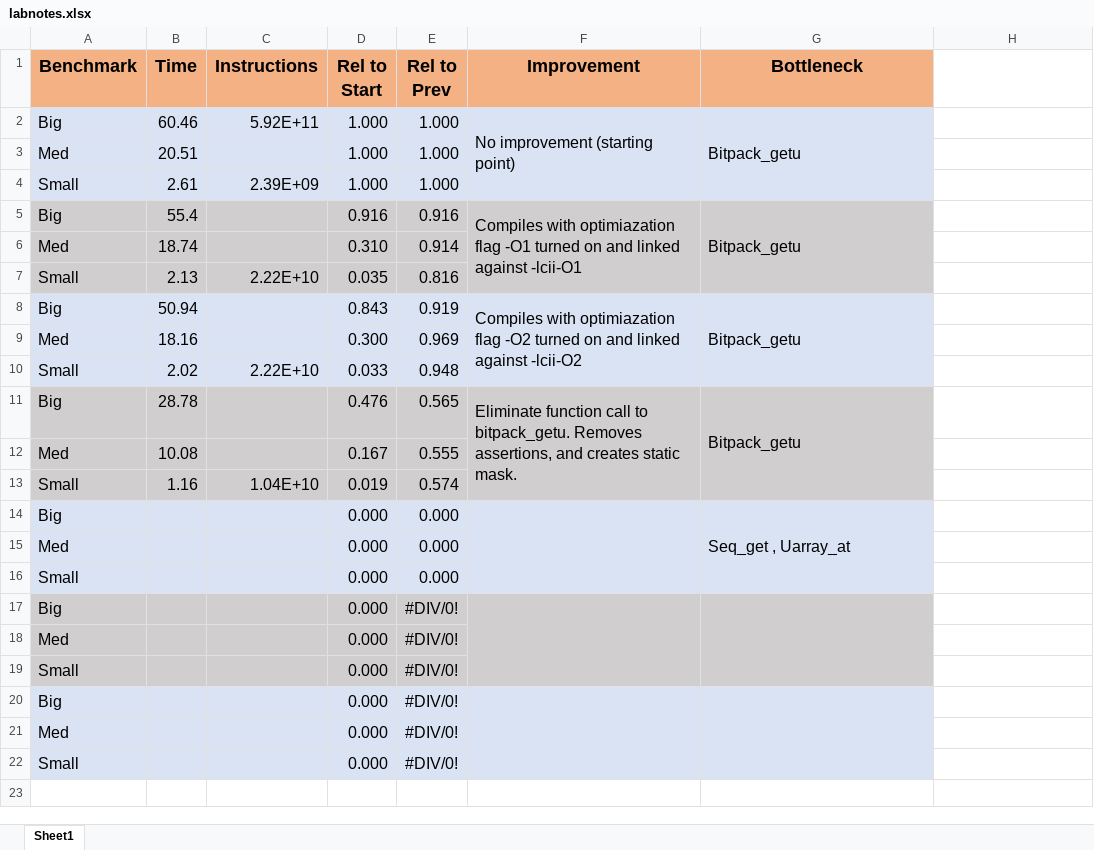
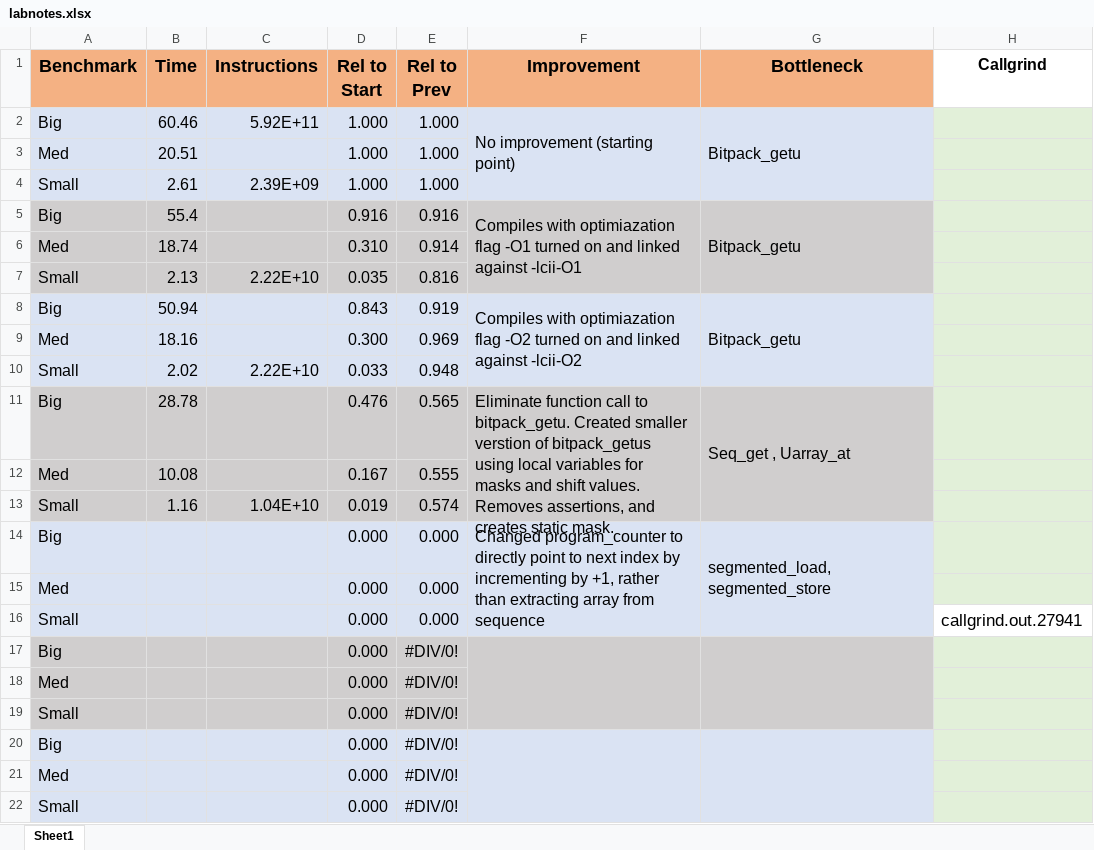
Before and after one commit to jayfacultad/UM, an Excel workbook: UM/HW7/labnotes.xlsx, sheet Sheet1, drawn as a sheet; values as stored, in another font and other column widths than the file's, no borders; the diff names each change by its address in the sheet, - before the commit and + after, or states it on an @@ line.

Commit message:
Enhanced program_counter increment process

```diff
--- a/UM/HW7/labnotes.xlsx (sheet Sheet1)
+++ b/UM/HW7/labnotes.xlsx (sheet Sheet1)
-H1: (empty)
+H1: Callgrind
-H2:H15 fill: none
+H2:H15 fill: #E2F0D9
-F11 (Improvement): …to bitpack_getu. Removes assertions,…
+F11 (Improvement): …to bitpack_getu. Created smaller verstion of bitpack_getus using local variables for masks and shift values. Removes assertions,…
-G11 (Bottleneck): Bitpack_getu
+G11 (Bottleneck): Seq_get , Uarray_at
-F14 (Improvement): (empty)
+F14 (Improvement): Changed program_counter to directly point to next index by incrementing by +1, rather than extracting array from sequence
-G14 (Bottleneck): Seq_get , Uarray_at
+G14 (Bottleneck): segmented_load, segmented_store
-H16 (Callgrind): (empty)
+H16 (Callgrind): callgrind.out.27941
-H17:H22 fill: none
+H17:H22 fill: #E2F0D9
```
Also changed, not shown: 6 other files.
